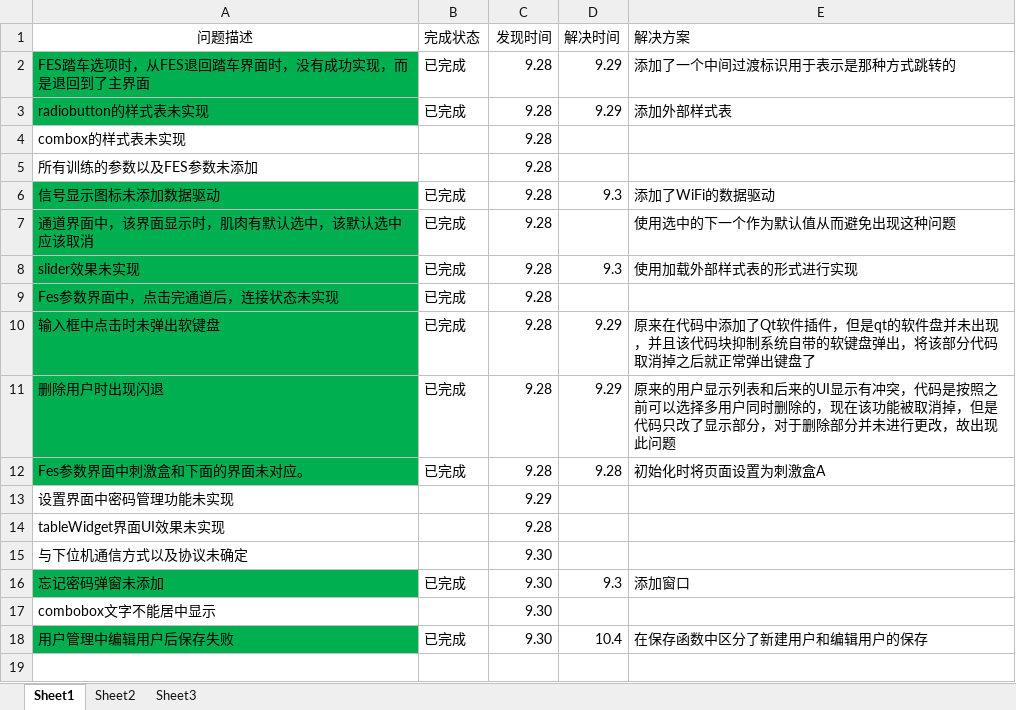
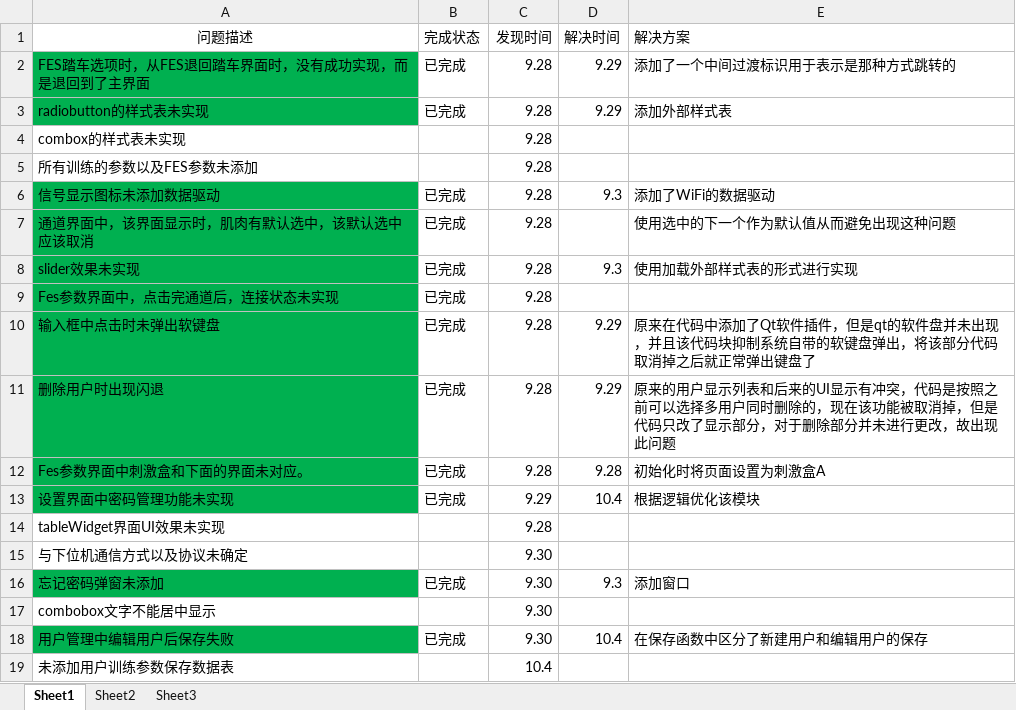
Before and after one commit to xiaosongzhi/LowUpLimp, an Excel workbook: Doc/问题记录表.xlsx, sheet Sheet1, drawn as a sheet; values as stored, in another font and other column widths than the file's, no borders; the diff names each change by its address in the sheet, - before the commit and + after, or states it on an @@ line.

Commit message:
更新问题记录表

```diff
--- a/Doc/问题记录表.xlsx (sheet Sheet1)
+++ b/Doc/问题记录表.xlsx (sheet Sheet1)
-A13 fill: none
+A13 fill: #00B050
-B13 (完成状态): (empty)
+B13 (完成状态): 已完成
-D13 (解决时间): (empty)
+D13 (解决时间): 10.4
-E13 (解决方案): (empty)
+E13 (解决方案): 根据逻辑优化该模块
+row 19: 未添加用户训练参数保存数据表 |  | 10.4
```
